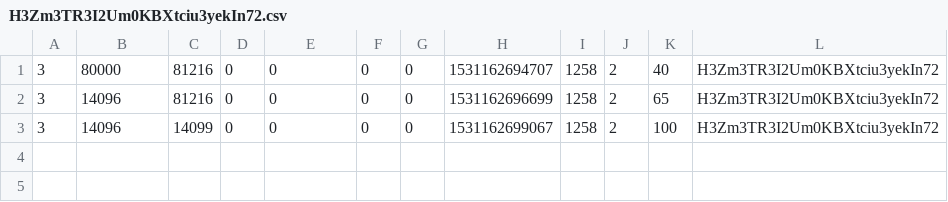
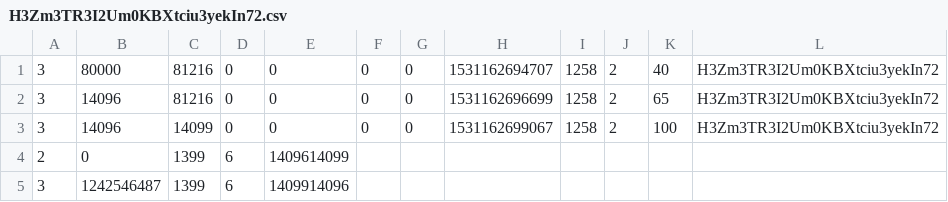
Before and after one commit to k3larra/commuter, a CSV file: data/H3Zm3TR3I2Um0KBXtciu3yekIn72.csv, drawn as a sheet; the diff names each change by its address in the sheet, - before the commit and + after, or states it on an @@ line.

```diff
--- a/data/H3Zm3TR3I2Um0KBXtciu3yekIn72.csv
+++ b/data/H3Zm3TR3I2Um0KBXtciu3yekIn72.csv
+row 4: 2 | 0 | 1399 | 6 | 1409614099
+row 5: 3 | 1242546487 | 1399 | 6 | 1409914096
```
Also changed, not shown: data/tnK534JMwwfhvUEycn69HPbhqkt2.csv, 4 other files.
